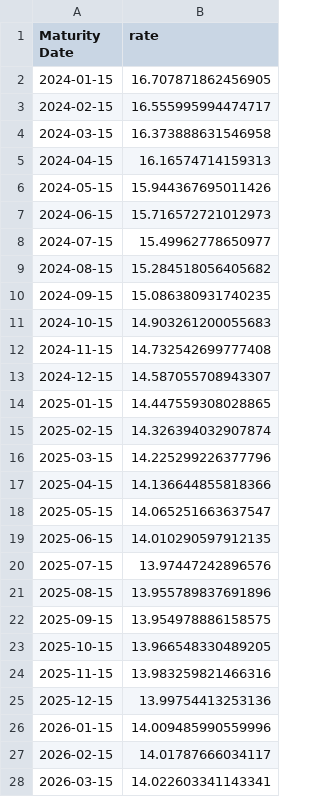
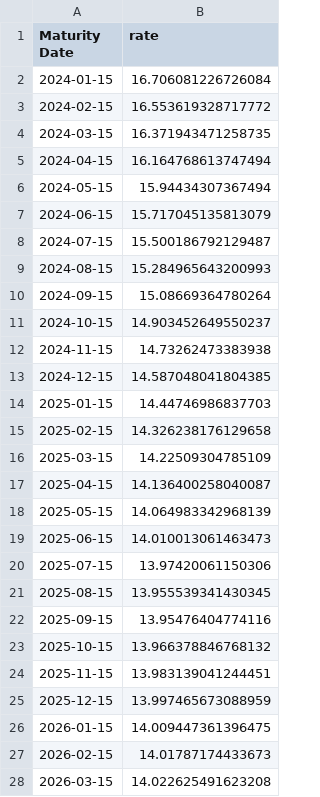
Before and after one commit to avelezX/wpages, a CSV file: credito_vivienda_vis_ea_implicita.csv, drawn as a sheet; only a part is shown; the diff covers the shown part only.

```diff
--- a/credito_vivienda_vis_ea_implicita.csv
+++ b/credito_vivienda_vis_ea_implicita.csv
@@ -1,28 +1,28 @@
 Maturity Date,rate
-2024-01-15,16.707871862456905
-2024-02-15,16.555995994474717
-2024-03-15,16.373888631546958
-2024-04-15,16.16574714159313
-2024-05-15,15.944367695011426
-2024-06-15,15.716572721012973
-2024-07-15,15.49962778650977
-2024-08-15,15.284518056405682
-2024-09-15,15.086380931740235
-2024-10-15,14.903261200055683
-2024-11-15,14.732542699777408
-2024-12-15,14.587055708943307
-2025-01-15,14.447559308028865
-2025-02-15,14.326394032907874
-2025-03-15,14.225299226377796
-2025-04-15,14.136644855818366
-2025-05-15,14.065251663637547
-2025-06-15,14.010290597912135
-2025-07-15,13.97447242896576
-2025-08-15,13.955789837691896
-2025-09-15,13.954978886158575
-2025-10-15,13.966548330489205
-2025-11-15,13.983259821466316
-2025-12-15,13.99754413253136
-2026-01-15,14.009485990559996
-2026-02-15,14.01787666034117
-2026-03-15,14.022603341143341
+2024-01-15,16.706081226726084
+2024-02-15,16.553619328717772
+2024-03-15,16.371943471258735
+2024-04-15,16.164768613747494
+2024-05-15,15.94434307367494
+2024-06-15,15.717045135813079
+2024-07-15,15.500186792129487
+2024-08-15,15.284965643200993
+2024-09-15,15.08669364780264
+2024-10-15,14.903452649550237
+2024-11-15,14.73262473383938
+2024-12-15,14.587048041804385
+2025-01-15,14.44746986837703
+2025-02-15,14.326238176129658
+2025-03-15,14.22509304785109
+2025-04-15,14.136400258040087
+2025-05-15,14.064983342968139
+2025-06-15,14.010013061463473
+2025-07-15,13.97420061150306
+2025-08-15,13.955539341430345
+2025-09-15,13.95476404774116
+2025-10-15,13.966378846768132
+2025-11-15,13.983139041244451
+2025-12-15,13.997465673088959
+2026-01-15,14.009447361396475
+2026-02-15,14.01787174433673
+2026-03-15,14.022625491623208
```
Also changed, not shown: 89 edited cells elsewhere in this file, credito_vivienda_no_vis_ea_implicita.csv, 14 other files.
